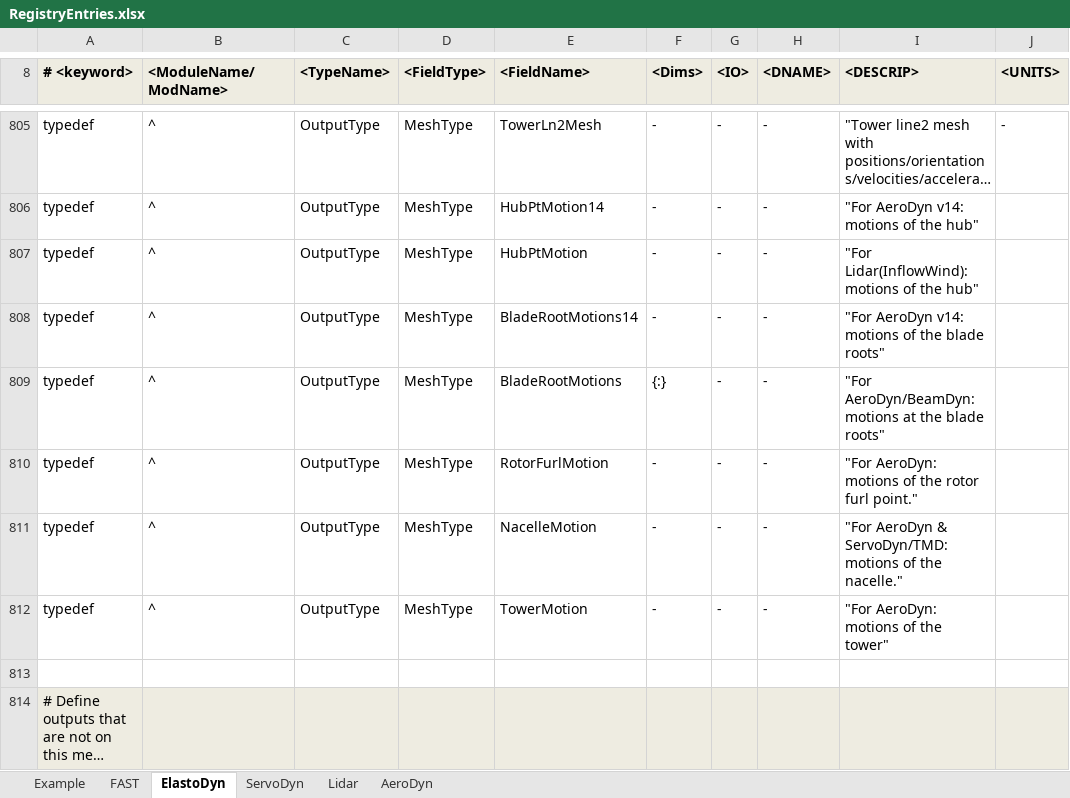
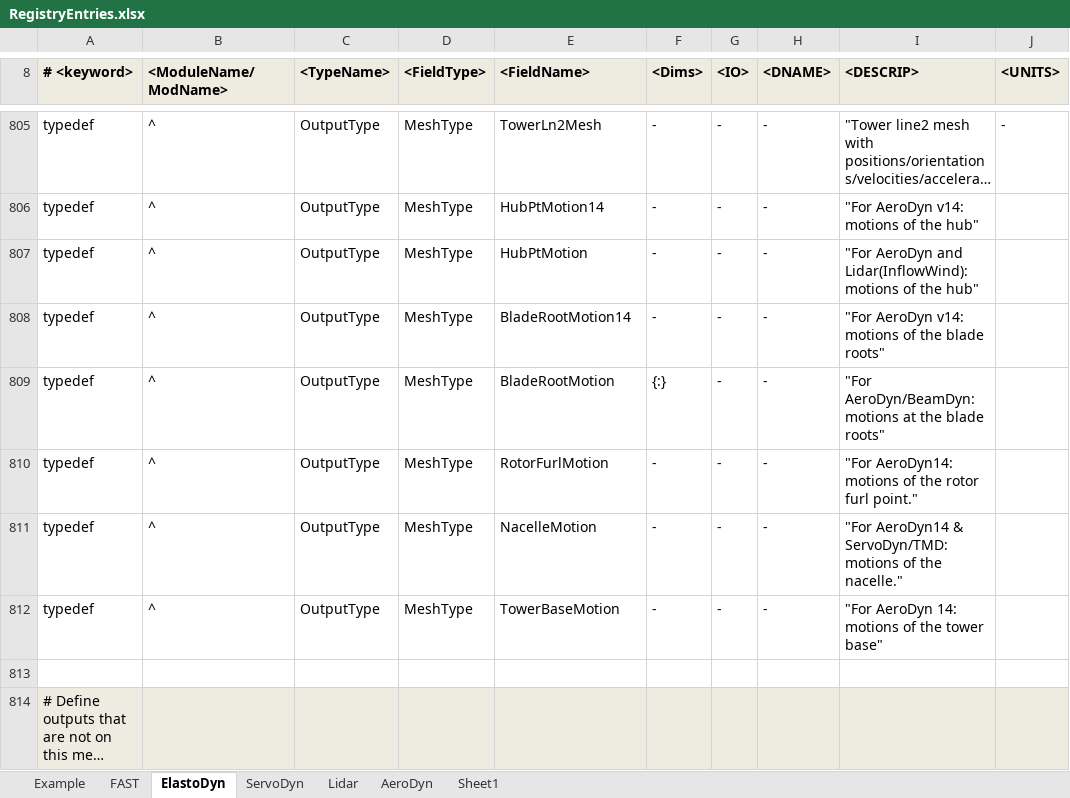
Before and after one commit to OpenFAST/openfast, an Excel workbook: modules-local/fast-library/src/RegistryEntries.xlsx, sheet ElastoDyn, drawn as a sheet; only a part is shown, gaps mark what is left out; long unchanged cells end in …; values as stored, in another font and other column widths than the file's, no borders; conditional formats not drawn; the diff names each change by its address in the sheet, - before the commit and + after, or states it on an @@ line.

Commit message:
+ added AeroDyn 15: CertTest runs as it did before; new AeroDyn 15 module is not tested with it + added output variables from FAST_Restart() in FAST_Library.f90 [to match output from FAST_Sizes()] + fixed some FAST2Matlab file parsing for arrays and added capabilities (to read tables) for AeroDyn15 and its driver
git-svn-id: https://windsvn2.nrel.gov/FAST/branches/BJonkman@1022 10acb478-4768-415a-8850-bacdb5912d4d

Former-commit-id: 59869a9219742abac0b00f09675baaf8ca55da57

```diff
--- a/modules-local/fast-library/src/RegistryEntries.xlsx (sheet ElastoDyn)
+++ b/modules-local/fast-library/src/RegistryEntries.xlsx (sheet ElastoDyn)
+sheet tab: Sheet1
-I807 (<DESCRIP>): "For Lidar(InflowWind): motions…
+I807 (<DESCRIP>): "For AeroDyn and Lidar(InflowWind): motions…
-E808 (<FieldName>): BladeRootMotions14
+E808 (<FieldName>): BladeRootMotion14
-E809 (<FieldName>): BladeRootMotions
+E809 (<FieldName>): BladeRootMotion
-I810 (<DESCRIP>): "For AeroDyn: motions of…
+I810 (<DESCRIP>): "For AeroDyn14: motions of…
-I811 (<DESCRIP>): "For AeroDyn & ServoDyn/TMD:…
+I811 (<DESCRIP>): "For AeroDyn14 & ServoDyn/TMD:…
-E812 (<FieldName>): TowerMotion
+E812 (<FieldName>): TowerBaseMotion
-I812 (<DESCRIP>): "For AeroDyn: motions of the tower"
+I812 (<DESCRIP>): "For AeroDyn 14: motions of the tower base"
```
Also changed, not shown: sheet AeroDyn, sheet FAST, 7 other files.
